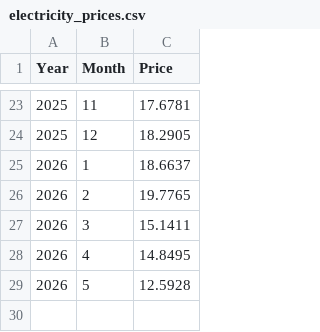
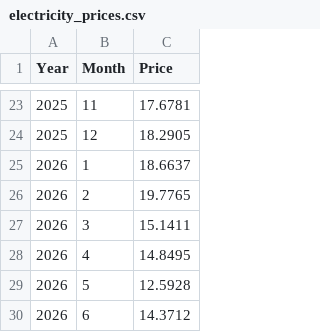
Before and after one commit to Andimg/we_optimaaktiv, a CSV file: electricity_prices.csv, drawn as a sheet; only a part is shown, gaps mark what is left out; the diff names each change by its address in the sheet, - before the commit and + after, or states it on an @@ line.

Commit message:
Add June 2026 electricity price data

```diff
--- a/electricity_prices.csv
+++ b/electricity_prices.csv
+row 30: 2026 | 6 | 14.3712
```
